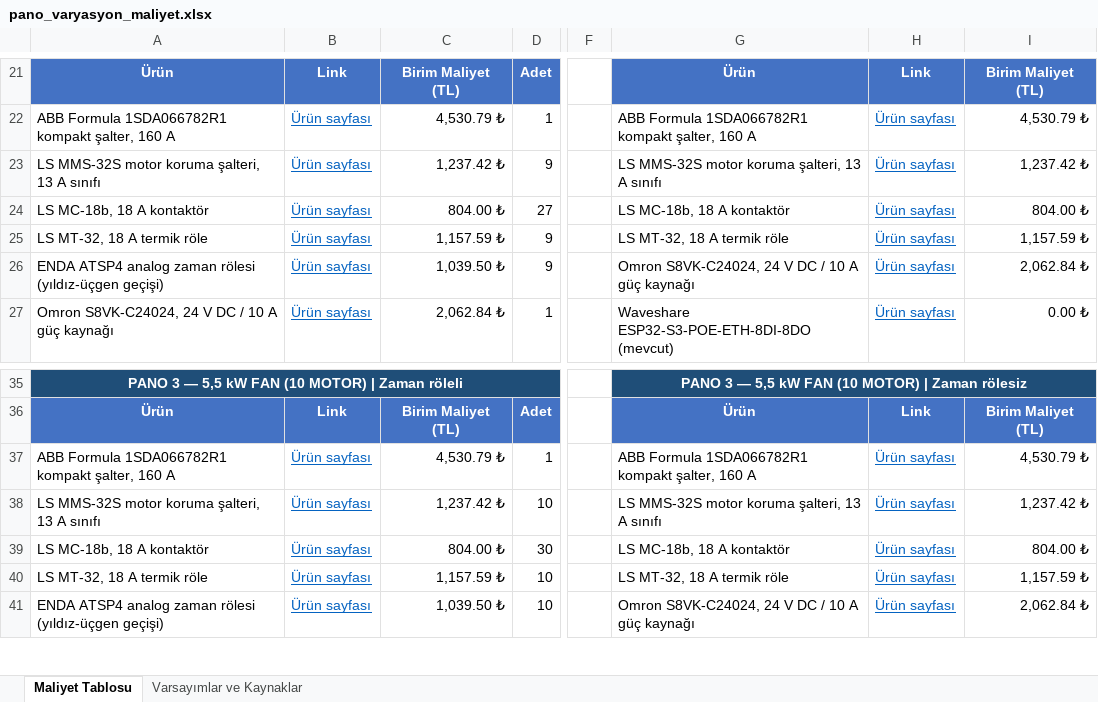
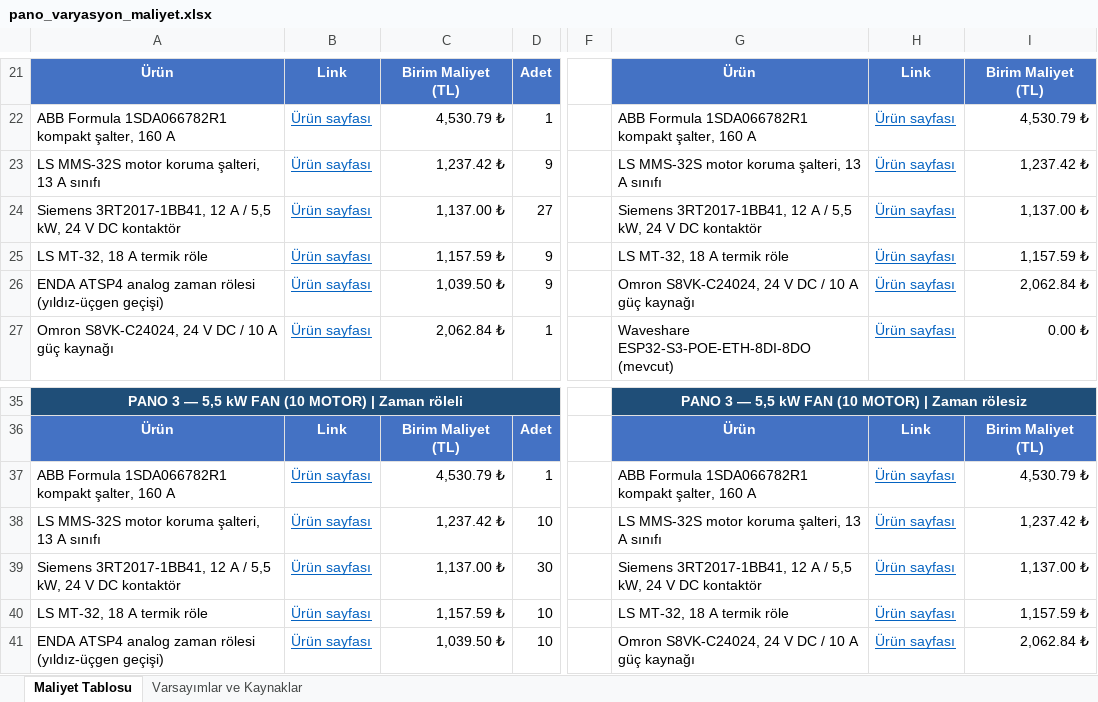
Before and after one commit to XDWOLLEN/Otonom_U-u-_Kontrol_Kart-_Makale, an Excel workbook: pano_varyasyon_maliyet.xlsx, sheet Maliyet Tablosu, drawn as a sheet; only a part is shown, gaps mark what is left out; values as stored, in another font and other column widths than the file's, no borders; the diff names each change by its address in the sheet, - before the commit and + after, or states it on an @@ line.

```diff
--- a/pano_varyasyon_maliyet.xlsx (sheet Maliyet Tablosu)
+++ b/pano_varyasyon_maliyet.xlsx (sheet Maliyet Tablosu)
-A24: LS MC-18b, 18 A kontaktör
+A24: Siemens 3RT2017-1BB41, 12 A / 5,5 kW, 24 V DC kontaktör
-C24: 804.00 ₺
+C24: 1,137.00 ₺
-G24: LS MC-18b, 18 A kontaktör
+G24: Siemens 3RT2017-1BB41, 12 A / 5,5 kW, 24 V DC kontaktör
-I24: 804.00 ₺
+I24: 1,137.00 ₺
-A39: LS MC-18b, 18 A kontaktör
+A39: Siemens 3RT2017-1BB41, 12 A / 5,5 kW, 24 V DC kontaktör
-C39: 804.00 ₺
+C39: 1,137.00 ₺
-G39: LS MC-18b, 18 A kontaktör
+G39: Siemens 3RT2017-1BB41, 12 A / 5,5 kW, 24 V DC kontaktör
-I39: 804.00 ₺
+I39: 1,137.00 ₺
```
Also changed, not shown: sheet Varsayımlar ve Kaynaklar.
